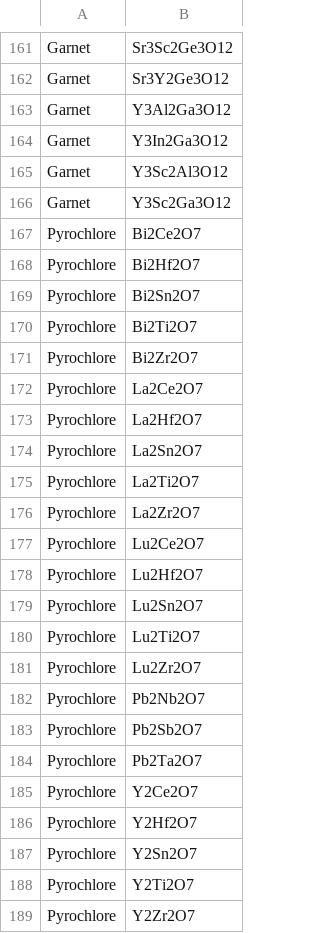
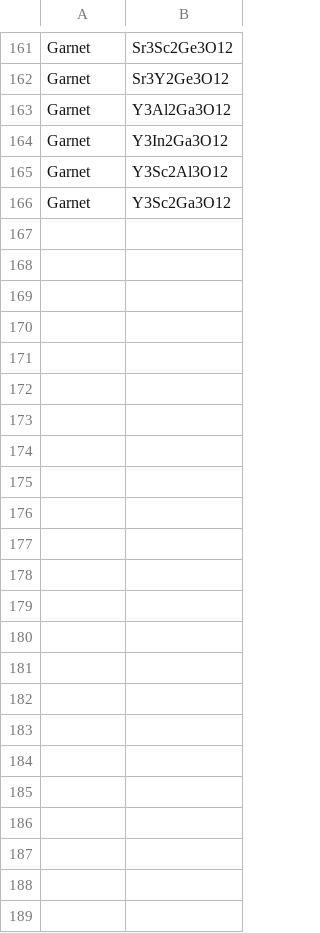
Before and after one commit to ColinBundschu/literature-search, a CSV file: disorder_measurement_queue.csv, drawn as a sheet; only a part is shown, gaps mark what is left out; the diff names each change by its address in the sheet, - before the commit and + after, or states it on an @@ line.

```diff
--- a/disorder_measurement_queue.csv
+++ b/disorder_measurement_queue.csv
-row 167: Pyrochlore | Bi2Ce2O7
-row 168: Pyrochlore | Bi2Hf2O7
-row 169: Pyrochlore | Bi2Sn2O7
-row 170: Pyrochlore | Bi2Ti2O7
-row 171: Pyrochlore | Bi2Zr2O7
-row 172: Pyrochlore | La2Ce2O7
-row 173: Pyrochlore | La2Hf2O7
-row 174: Pyrochlore | La2Sn2O7
-row 175: Pyrochlore | La2Ti2O7
-row 176: Pyrochlore | La2Zr2O7
-row 177: Pyrochlore | Lu2Ce2O7
-row 178: Pyrochlore | Lu2Hf2O7
-row 179: Pyrochlore | Lu2Sn2O7
-row 180: Pyrochlore | Lu2Ti2O7
-row 181: Pyrochlore | Lu2Zr2O7
-row 182: Pyrochlore | Pb2Nb2O7
-row 183: Pyrochlore | Pb2Sb2O7
-row 184: Pyrochlore | Pb2Ta2O7
-row 185: Pyrochlore | Y2Ce2O7
-row 186: Pyrochlore | Y2Hf2O7
-row 187: Pyrochlore | Y2Sn2O7
-row 188: Pyrochlore | Y2Ti2O7
-row 189: Pyrochlore | Y2Zr2O7
```
Also changed, not shown: disorder_measurements.csv, 1 other file.
